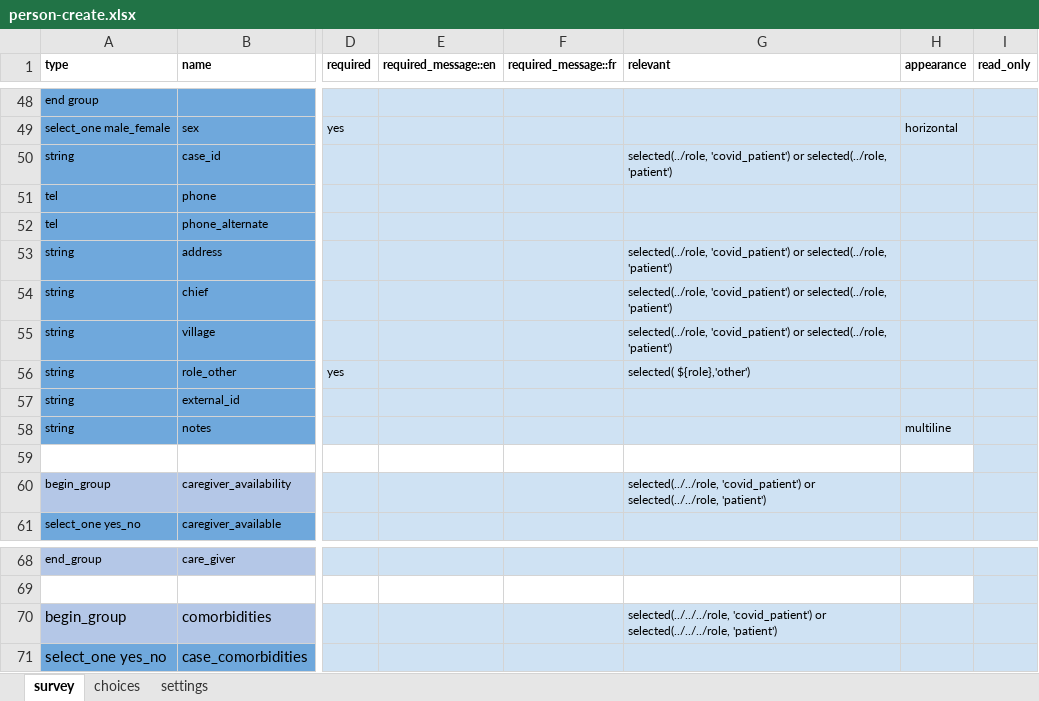
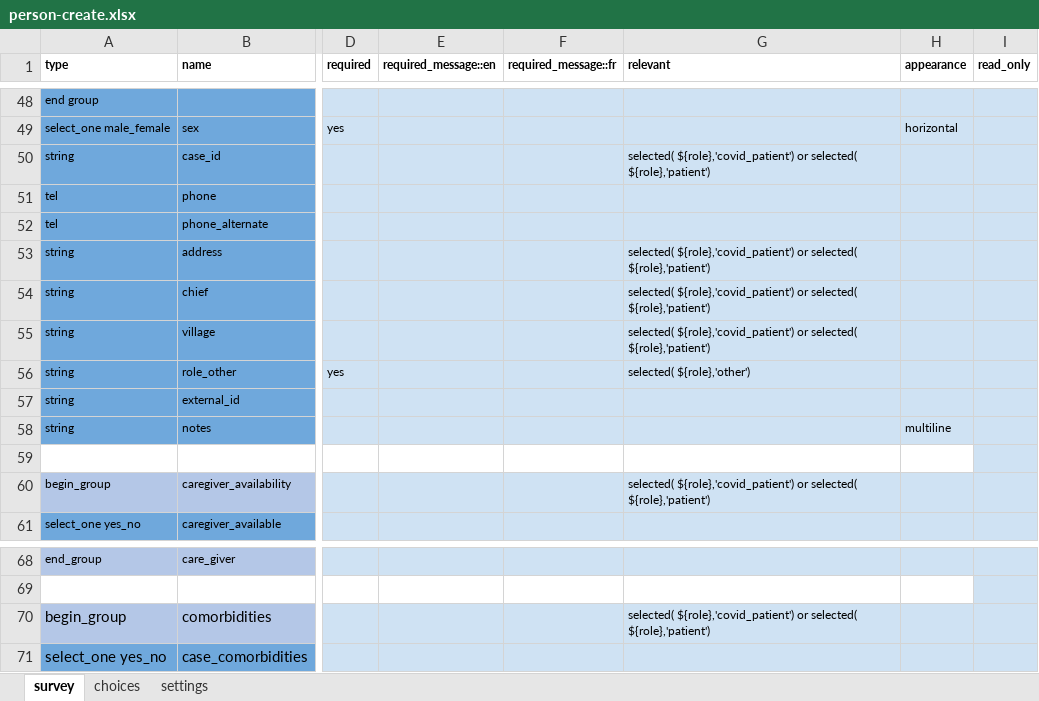
Before and after one commit to ronna/config-covid, an Excel workbook: ebs_with_tracing/forms/contact/person-create.xlsx, sheet survey, drawn as a sheet; only a part is shown, gaps mark what is left out; values as stored, in another font and other column widths than the file's, no borders; the diff names each change by its address in the sheet, - before the commit and + after, or states it on an @@ line.

Commit message:
Update person-create.xlsx

```diff
--- a/ebs_with_tracing/forms/contact/person-create.xlsx (sheet survey)
+++ b/ebs_with_tracing/forms/contact/person-create.xlsx (sheet survey)
-G50 (relevant): selected(../role, 'covid_patient') or selected(../role, 'patient')
+G50 (relevant): selected( ${role},'covid_patient') or selected( ${role},'patient')
-G53:G55 (relevant): selected(../role, 'covid_patient') or selected(../role, 'patient')
+G53:G55 (relevant): selected( ${role},'covid_patient') or selected( ${role},'patient')
-G60 (relevant): selected(../../role, 'covid_patient') or selected(../../role, 'patient')
+G60 (relevant): selected( ${role},'covid_patient') or selected( ${role},'patient')
-G70 (relevant): selected(../../../role, 'covid_patient') or selected(../../../role, 'patient')
+G70 (relevant): selected( ${role},'covid_patient') or selected( ${role},'patient')
```
Also changed, not shown: sheet settings.
